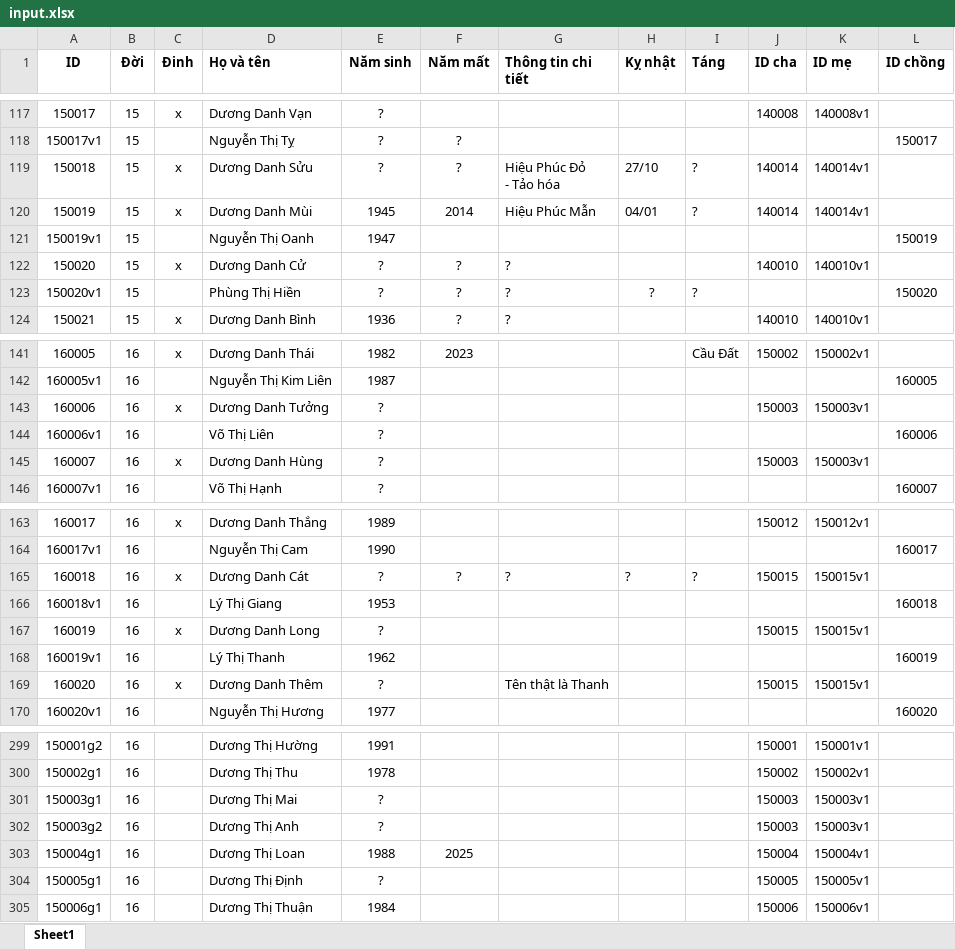
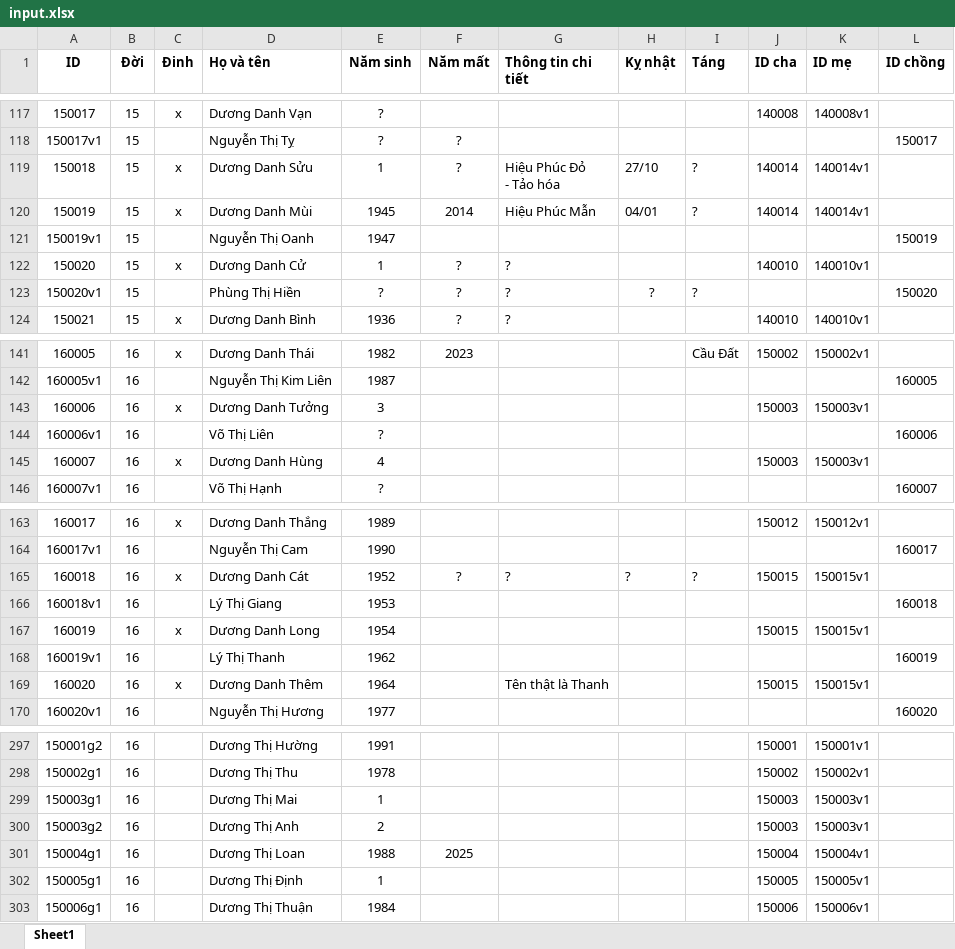
Before and after one commit to duongtoi88/Pha_he, an Excel workbook: input.xlsx, sheet Sheet1, drawn as a sheet; only a part is shown, gaps mark what is left out; values as stored, in another font and other column widths than the file's, no borders; addresses are those after the commit; the diff covers the shown part only; the diff names each change by its address in the sheet, - before the commit and + after, or states it on an @@ line.

```diff
--- a/input.xlsx (sheet Sheet1)
+++ b/input.xlsx (sheet Sheet1)
-E119 (Năm sinh): ?
+E119 (Năm sinh): 1
-E122 (Năm sinh): ?
+E122 (Năm sinh): 1
-E143 (Năm sinh): ?
+E143 (Năm sinh): 3
-E145 (Năm sinh): ?
+E145 (Năm sinh): 4
-E165 (Năm sinh): ?
+E165 (Năm sinh): 1952
-E167 (Năm sinh): ?
+E167 (Năm sinh): 1954
-E169 (Năm sinh): ?
+E169 (Năm sinh): 1964
-E299 (Năm sinh): ?
+E299 (Năm sinh): 1
-E300 (Năm sinh): ?
+E300 (Năm sinh): 2
-E302 (Năm sinh): ?
+E302 (Năm sinh): 1
```
Also changed, not shown: 2 removed rows and 14 edited cells elsewhere in this sheet.
